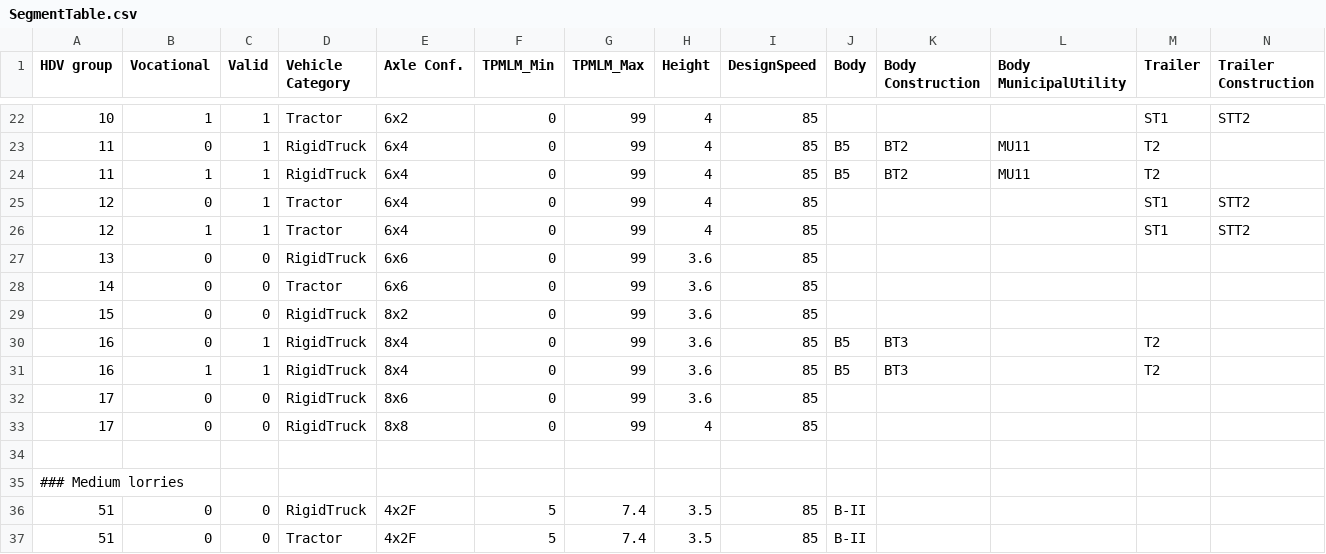
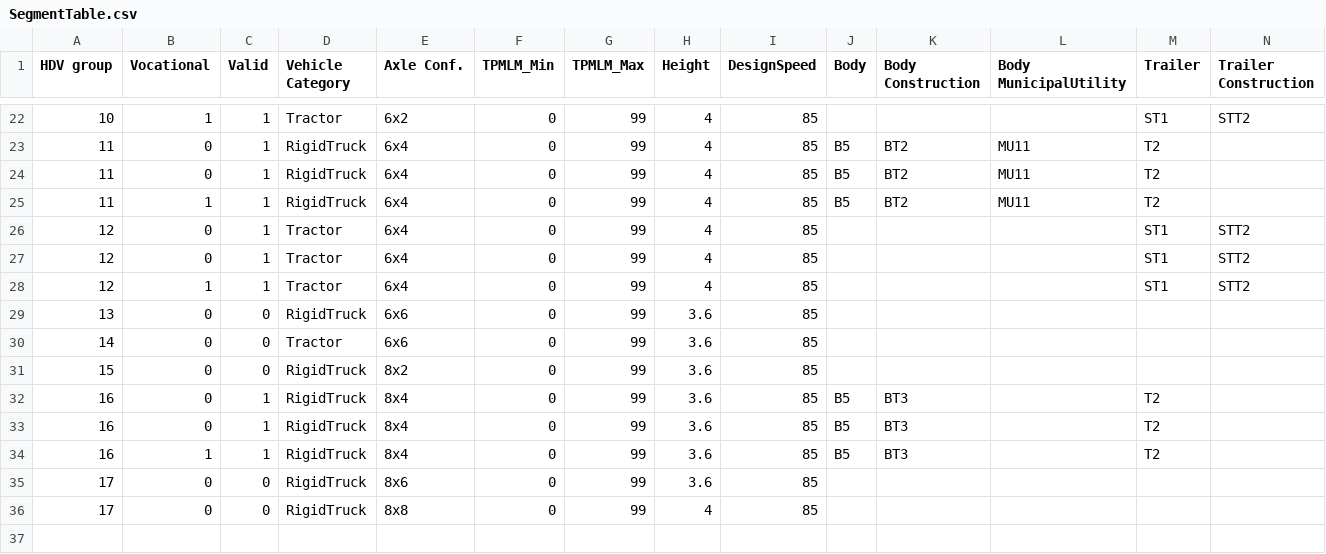
Before and after one commit to mohgsaad-art/VECTO, a CSV file: VectoCore/VectoCore/Resources/Declaration/SegmentTable.csv, drawn as a sheet; only a part is shown, gaps mark what is left out; the shorter side is filled out with more unchanged rows; rows hold the shown columns only; the diff names each change by its address in the sheet, - before the commit and + after, or states it on an @@ line.

```diff
--- a/VectoCore/VectoCore/Resources/Declaration/SegmentTable.csv
+++ b/VectoCore/VectoCore/Resources/Declaration/SegmentTable.csv
+row 24: 11 | 0 | 1 | RigidTruck | 6x4 | 0 | 99 | 4 | 85 | B5 | BT2 | MU11 | T2
+row 27: 12 | 0 | 1 | Tractor | 6x4 | 0 | 99 | 4 | 85 |  |  |  | ST1 | STT2
+row 33: 16 | 0 | 1 | RigidTruck | 8x4 | 0 | 99 | 3.6 | 85 | B5 | BT3 |  | T2
```
Also changed, not shown: 7 other files.
